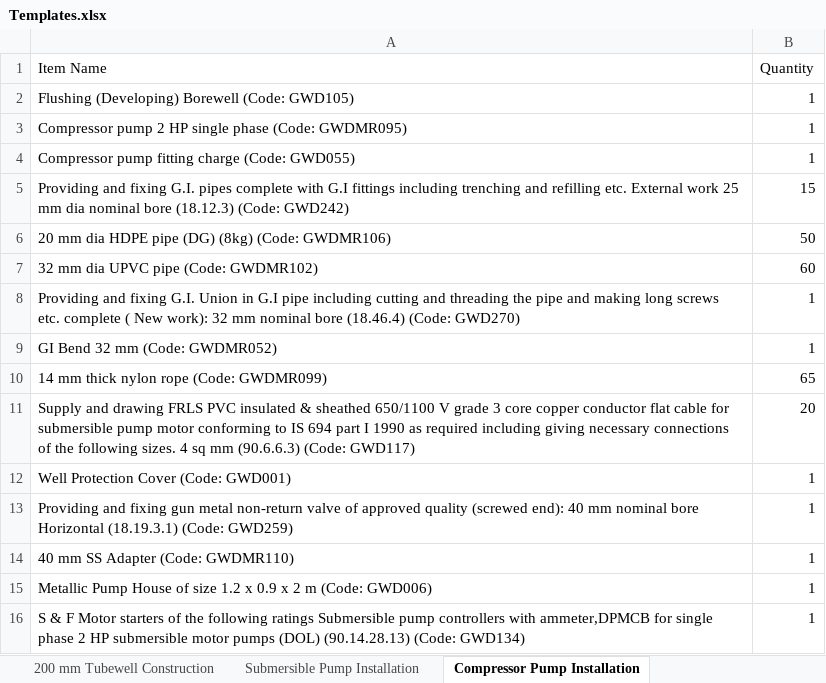
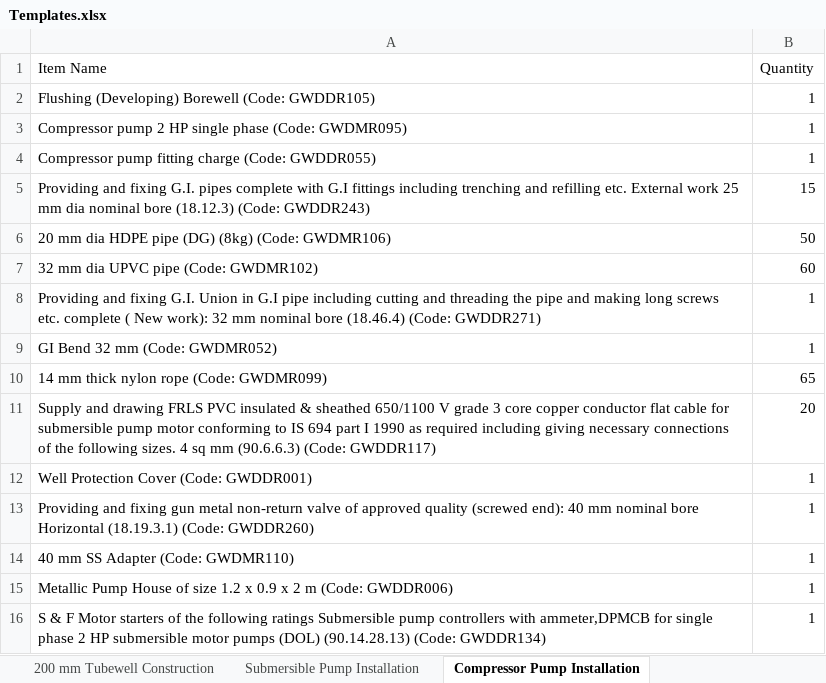
Before and after one commit to manulapulga/estimate-drafter, an Excel workbook: Templates.xlsx, sheet Compressor Pump Installation, drawn as a sheet; values as stored, in another font and other column widths than the file's, no borders; the diff names each change by its address in the sheet, - before the commit and + after, or states it on an @@ line.

```diff
--- a/Templates.xlsx (sheet Compressor Pump Installation)
+++ b/Templates.xlsx (sheet Compressor Pump Installation)
-A2 (Item Name): …Borewell (Code: GWD105)
+A2 (Item Name): …Borewell (Code: GWDDR105)
-A4 (Item Name): …charge (Code: GWD055)
+A4 (Item Name): …charge (Code: GWDDR055)
-A5 (Item Name): …(18.12.3) (Code: GWD242)
+A5 (Item Name): …(18.12.3) (Code: GWDDR243)
-A8 (Item Name): …(18.46.4) (Code: GWD270)
+A8 (Item Name): …(18.46.4) (Code: GWDDR271)
-A11 (Item Name): …(90.6.6.3) (Code: GWD117)
+A11 (Item Name): …(90.6.6.3) (Code: GWDDR117)
-A12 (Item Name): Well Protection Cover (Code: GWD001)
+A12 (Item Name): Well Protection Cover (Code: GWDDR001)
-A13 (Item Name): …(18.19.3.1) (Code: GWD259)
+A13 (Item Name): …(18.19.3.1) (Code: GWDDR260)
-A15 (Item Name): …m (Code: GWD006)
+A15 (Item Name): …m (Code: GWDDR006)
-A16 (Item Name): …(90.14.28.13) (Code: GWD134)
+A16 (Item Name): …(90.14.28.13) (Code: GWDDR134)
```
Also changed, not shown: sheet MWSS with Compressor Pump, sheet MWSS with Submersible Pump, sheet Submersible Pump Installation, sheet 200 mm Tubewell Construction, sheet 150 mm Tubewell Construction, sheet 150 mm Borewell Construction, 1 more sheet, GWD Data/3 Core Cable PRICE.xlsx, GWD Data/Hydrants.xlsx, 42 other files.
